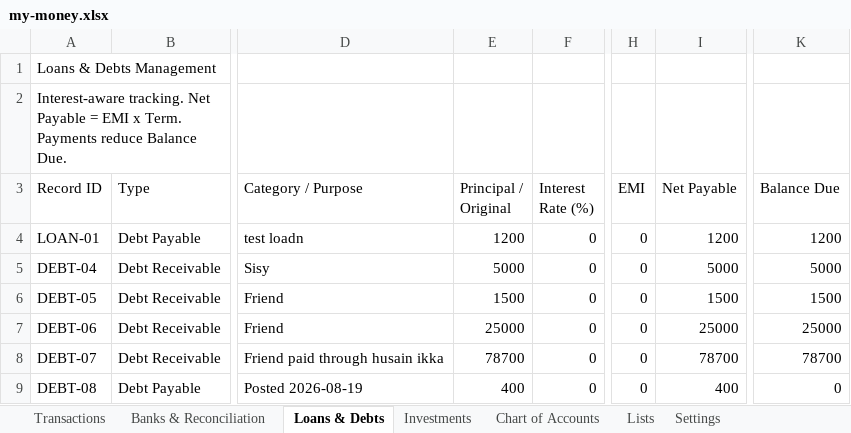
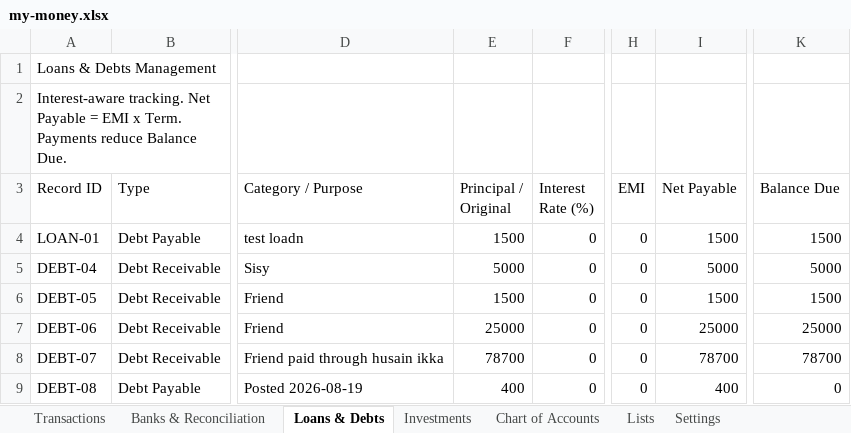
Before and after one commit to SanjoPoly/MyLedger, an Excel workbook: my-money.xlsx, sheet Loans & Debts, drawn as a sheet; only a part is shown, gaps mark what is left out; values as stored, in another font and other column widths than the file's, no borders; the diff names each change by its address in the sheet, - before the commit and + after, or states it on an @@ line.

```diff
--- a/my-money.xlsx (sheet Loans & Debts)
+++ b/my-money.xlsx (sheet Loans & Debts)
-E4 (Principal / Original): 1200
+E4 (Principal / Original): 1500
-I4 (Net Payable): 1200
+I4 (Net Payable): 1500
-K4 (Balance Due): 1200
+K4 (Balance Due): 1500
```
Also changed, not shown: sheet Transactions, sheet Banks & Reconciliation.
